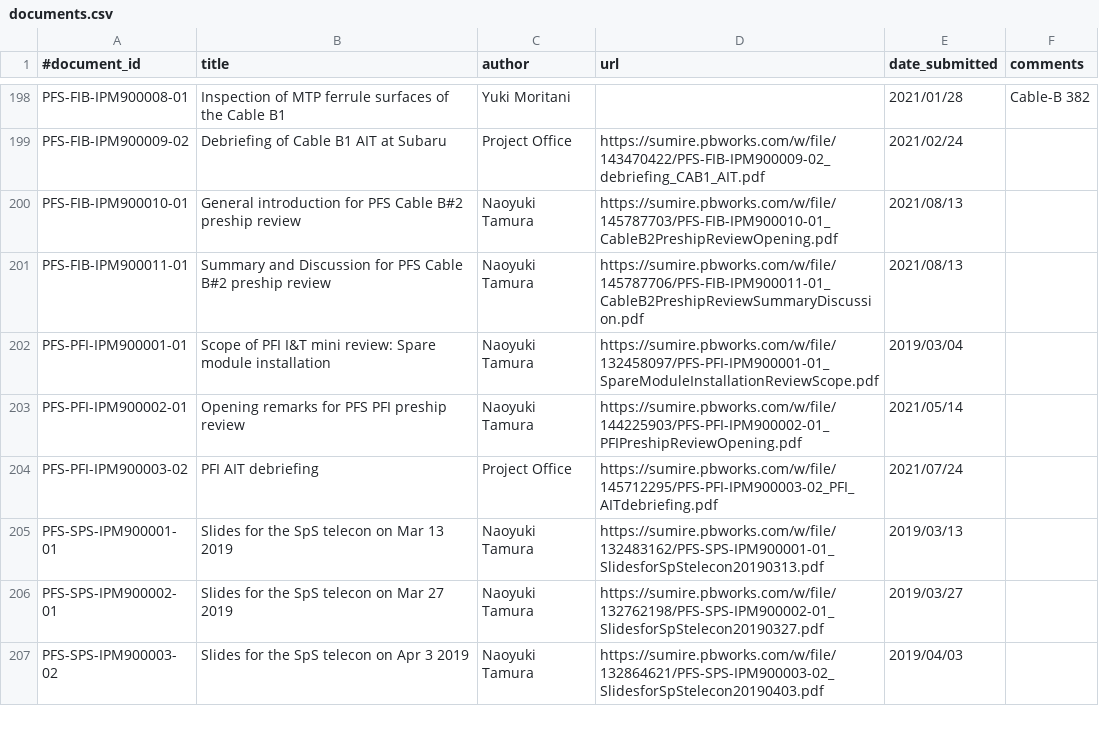
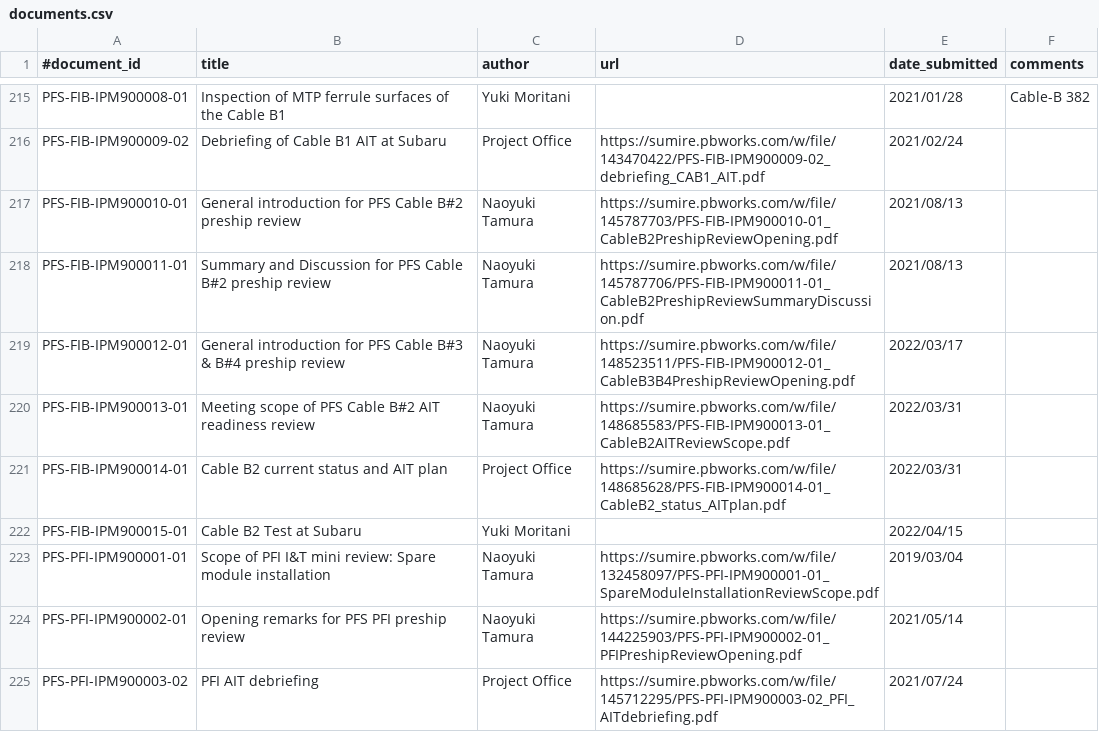
Before and after one commit to Subaru-PFS/doc, a CSV file: registries/ipmu/documents.csv, drawn as a sheet; only a part is shown, gaps mark what is left out; the shorter side is filled out with more unchanged rows; the diff covers the shown part only; the diff names each change by its address in the sheet, - before the commit and + after, or states it on an @@ line.

```diff
--- a/registries/ipmu/documents.csv
+++ b/registries/ipmu/documents.csv
+row 219: PFS-FIB-IPM900012-01 | General introduction for PFS Cable B#3 & B#4 preship review | Naoyuki Tamura | https://sumire.pbworks.com/w/file/148523511/PFS-FIB-IPM900012-01_CableB3B4PreshipReviewOpening.pdf | 2022/03/17
+row 220: PFS-FIB-IPM900013-01 | Meeting scope of PFS Cable B#2 AIT readiness review | Naoyuki Tamura | https://sumire.pbworks.com/w/file/148685583/PFS-FIB-IPM900013-01_CableB2AITReviewScope.pdf | 2022/03/31
+row 221: PFS-FIB-IPM900014-01 | Cable B2 current status and AIT plan | Project Office | https://sumire.pbworks.com/w/file/148685628/PFS-FIB-IPM900014-01_CableB2_status_AITplan.pdf | 2022/03/31
+row 222: PFS-FIB-IPM900015-01 | Cable B2 Test at Subaru | Yuki Moritani |  | 2022/04/15
```
Also changed, not shown: 22 added rows elsewhere in this file, 1 other file.
